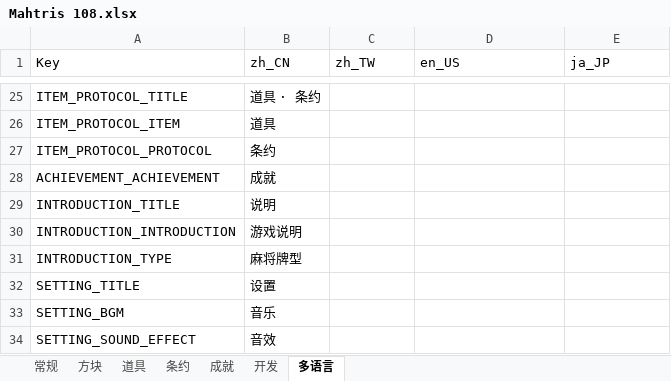
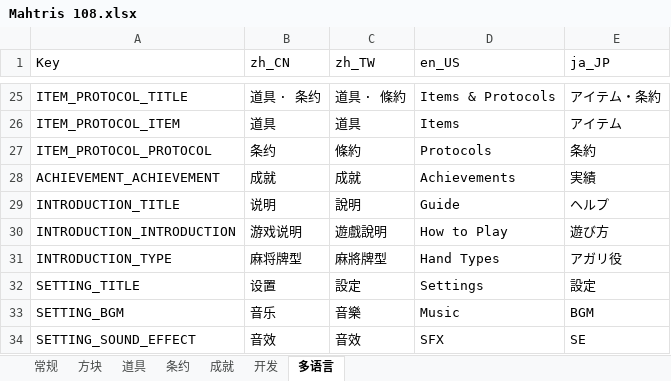
Before and after one commit to zxy199193/Mahtris-108, an Excel workbook: Mahtris 108/Assets/Document/Mahtris 108.xlsx, sheet 多语言, drawn as a sheet; only a part is shown, gaps mark what is left out; values as stored, in another font and other column widths than the file's, no borders; the diff covers the shown part only; the diff names each change by its address in the sheet, - before the commit and + after, or states it on an @@ line.

```diff
--- a/Mahtris 108/Assets/Document/Mahtris 108.xlsx (sheet 多语言)
+++ b/Mahtris 108/Assets/Document/Mahtris 108.xlsx (sheet 多语言)
-C25 (zh_TW): (empty)
+C25 (zh_TW): 道具 · 條約
-D25 (en_US): (empty)
+D25 (en_US): Items & Protocols
-E25 (ja_JP): (empty)
+E25 (ja_JP): アイテム・条約
-C26 (zh_TW): (empty)
+C26 (zh_TW): 道具
-D26 (en_US): (empty)
+D26 (en_US): Items
-E26 (ja_JP): (empty)
+E26 (ja_JP): アイテム
-C27 (zh_TW): (empty)
+C27 (zh_TW): 條約
-D27 (en_US): (empty)
+D27 (en_US): Protocols
-E27 (ja_JP): (empty)
+E27 (ja_JP): 条約
-C28 (zh_TW): (empty)
+C28 (zh_TW): 成就
-D28 (en_US): (empty)
+D28 (en_US): Achievements
-E28 (ja_JP): (empty)
+E28 (ja_JP): 実績
-C29 (zh_TW): (empty)
+C29 (zh_TW): 說明
-D29 (en_US): (empty)
+D29 (en_US): Guide
-E29 (ja_JP): (empty)
+E29 (ja_JP): ヘルプ
-C30 (zh_TW): (empty)
+C30 (zh_TW): 遊戲說明
-D30 (en_US): (empty)
+D30 (en_US): How to Play
-E30 (ja_JP): (empty)
+E30 (ja_JP): 遊び方
-C31 (zh_TW): (empty)
+C31 (zh_TW): 麻將牌型
-D31 (en_US): (empty)
+D31 (en_US): Hand Types
-E31 (ja_JP): (empty)
+E31 (ja_JP): アガリ役
-C32 (zh_TW): (empty)
+C32 (zh_TW): 設定
-D32 (en_US): (empty)
+D32 (en_US): Settings
-E32 (ja_JP): (empty)
+E32 (ja_JP): 設定
-C33 (zh_TW): (empty)
+C33 (zh_TW): 音樂
-D33 (en_US): (empty)
+D33 (en_US): Music
-E33 (ja_JP): (empty)
+E33 (ja_JP): BGM
-C34 (zh_TW): (empty)
+C34 (zh_TW): 音效
-D34 (en_US): (empty)
+D34 (en_US): SFX
-E34 (ja_JP): (empty)
+E34 (ja_JP): SE
```
Also changed, not shown: 2 added rows, 2 removed rows and 144 edited cells elsewhere in this sheet, 12 other files.
